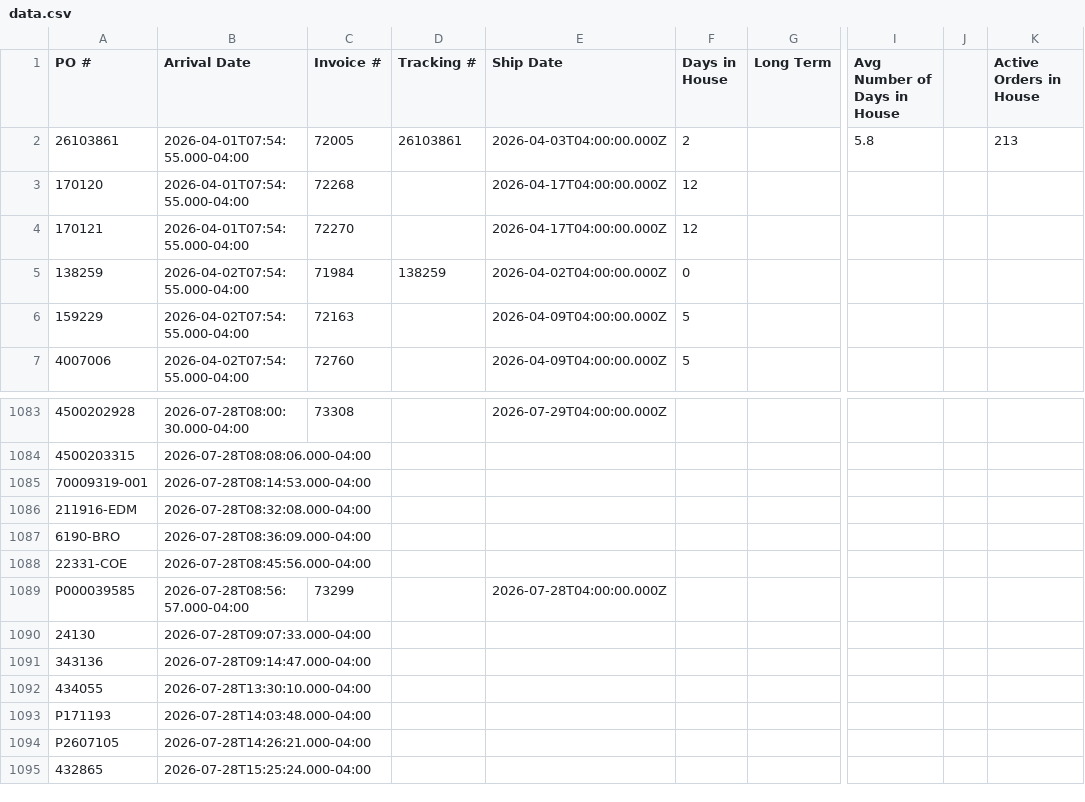
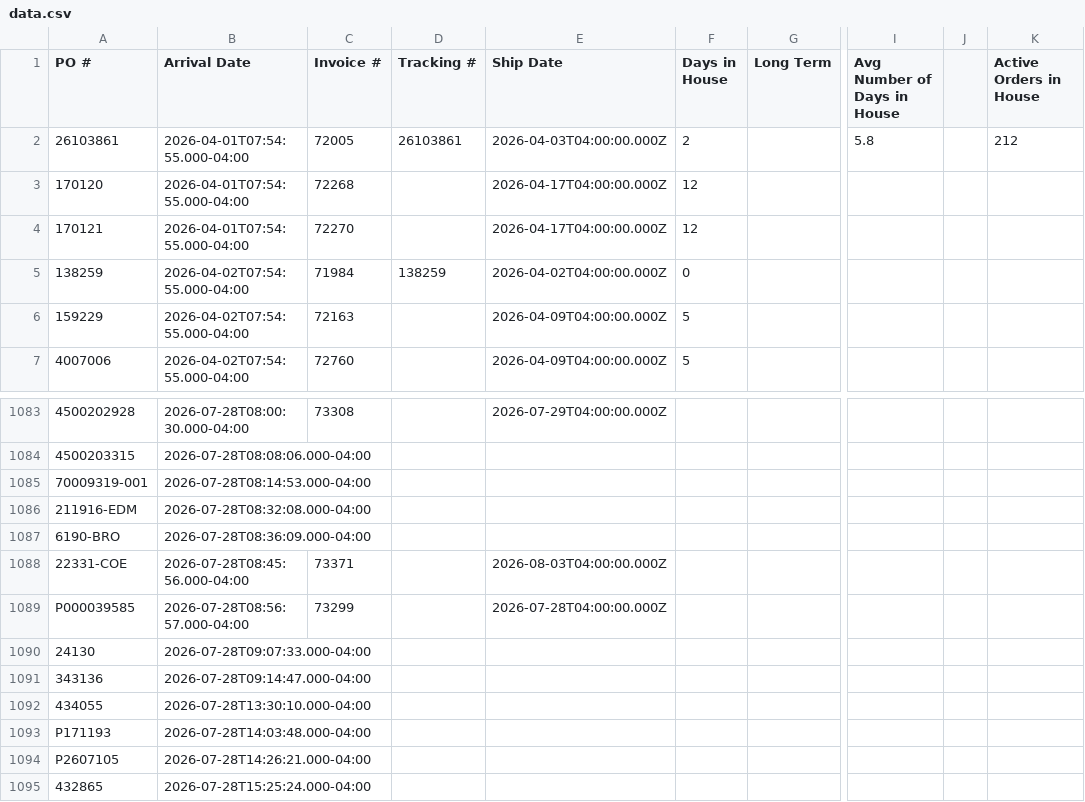
Before and after one commit to cgprecise/pic-dashboard, a CSV file: data.csv, drawn as a sheet; only a part is shown, gaps mark what is left out; the diff names each change by its address in the sheet, - before the commit and + after, or states it on an @@ line.

```diff
--- a/data.csv
+++ b/data.csv
-K2 (Active Orders in House): 213
+K2 (Active Orders in House): 212
-C1088 (Invoice #): (empty)
+C1088 (Invoice #): 73371
-E1088 (Ship Date): (empty)
+E1088 (Ship Date): 2026-08-03T04:00:00.000Z
```
